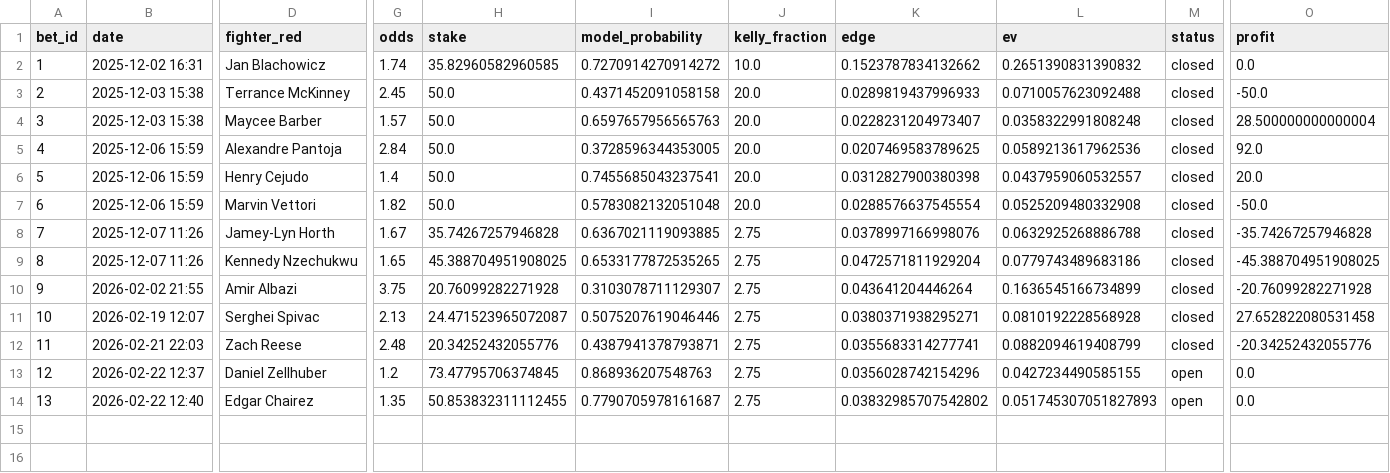
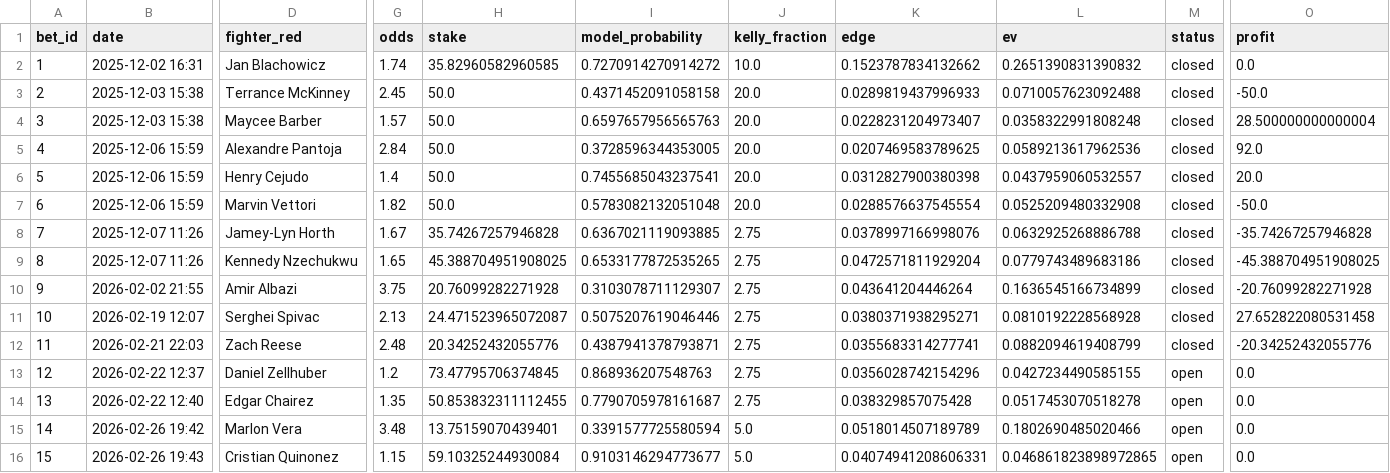
Before and after one commit to narvall018/predictor_ufc, a CSV file: bets/bets.csv, drawn as a sheet; only a part is shown, gaps mark what is left out; rows hold the shown columns only; the diff names each change by its address in the sheet, - before the commit and + after, or states it on an @@ line.

```diff
--- a/bets/bets.csv
+++ b/bets/bets.csv
-K14 (edge): 0.03832985707542802
+K14 (edge): 0.038329857075428
-L14 (ev): 0.051745307051827893
+L14 (ev): 0.0517453070518278
+row 15: 14 | 2026-02-26 19:42 | Marlon Vera | 3.48 | 13.75159070439401 | 0.3391577725580594 | 5.0 | 0.0518014507189789 | 0.1802690485020466 | open | 0.0
+row 16: 15 | 2026-02-26 19:43 | Cristian Quinonez | 1.15 | 59.10325244930084 | 0.9103146294773677 | 5.0 | 0.04074941208606331 | 0.046861823898972865 | open | 0.0
```
Also changed, not shown: 4 other files.
